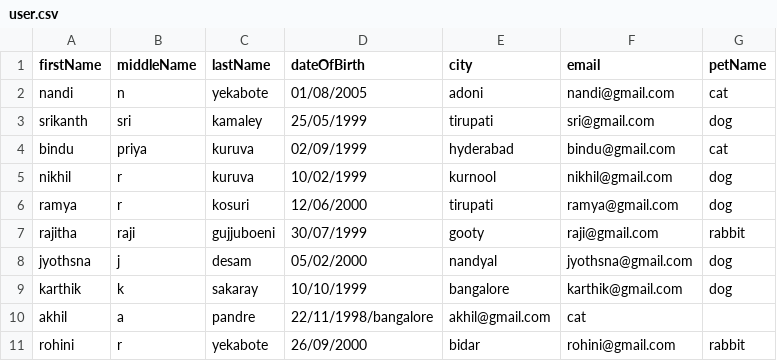
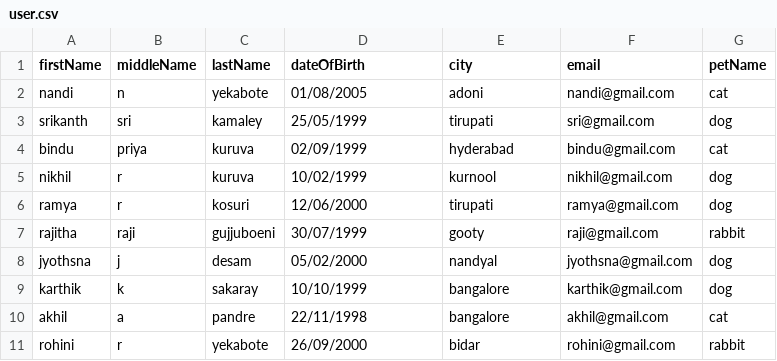
Before and after one commit to navyayekabote/javaprograms, a CSV file: spring-rest-groceryapp-response/user.csv, drawn as a sheet.

```diff
--- a/spring-rest-groceryapp-response/user.csv
+++ b/spring-rest-groceryapp-response/user.csv
@@ -9,3 +9,3 @@ jyothsna,j,desam,05/02/2000,nandyal,jyothsna@gmail.com,dog
 karthik,k,sakaray,10/10/1999,bangalore,karthik@gmail.com,dog
-akhil,a,pandre,22/11/1998/bangalore,akhil@gmail.com,cat
+akhil,a,pandre,22/11/1998,bangalore,akhil@gmail.com,cat
 rohini,r,yekabote,26/09/2000,bidar,rohini@gmail.com,rabbit
```
Also changed, not shown: 56 other files.
